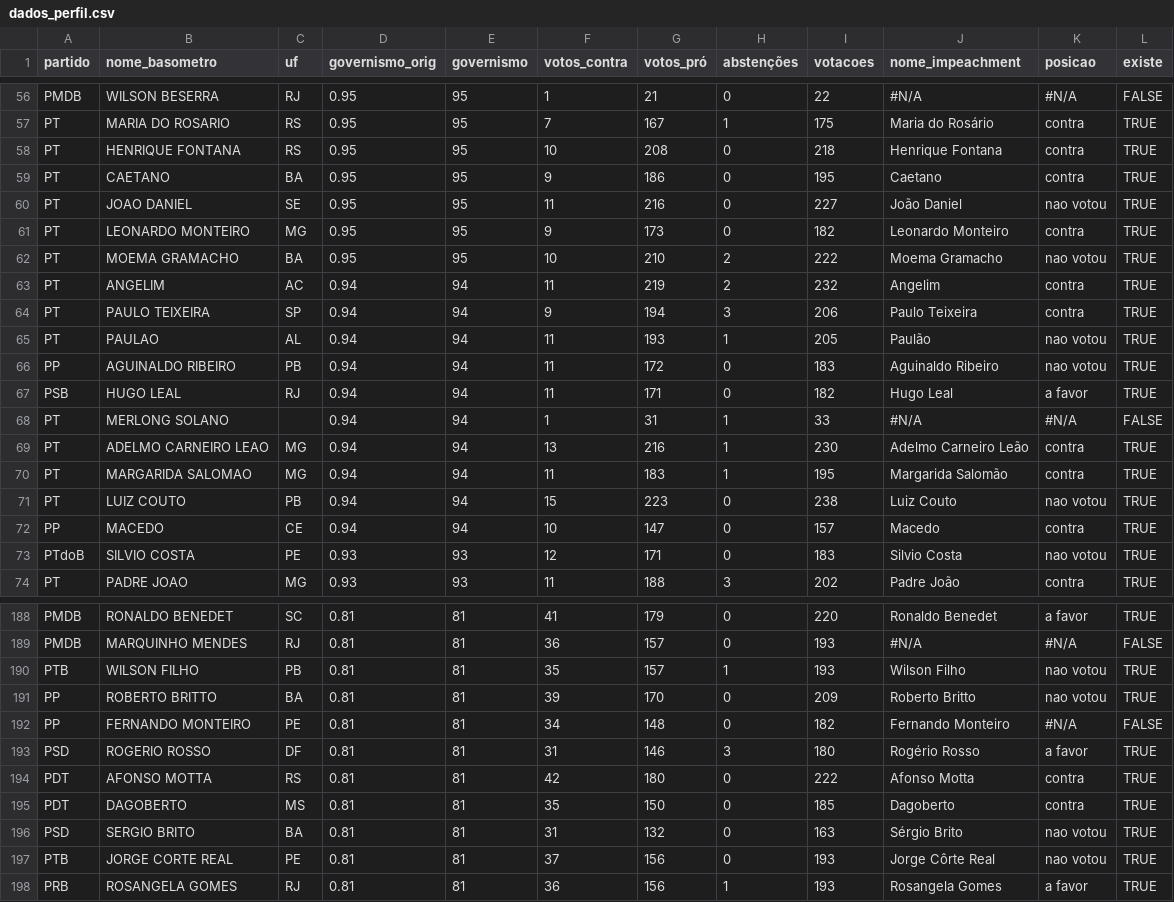
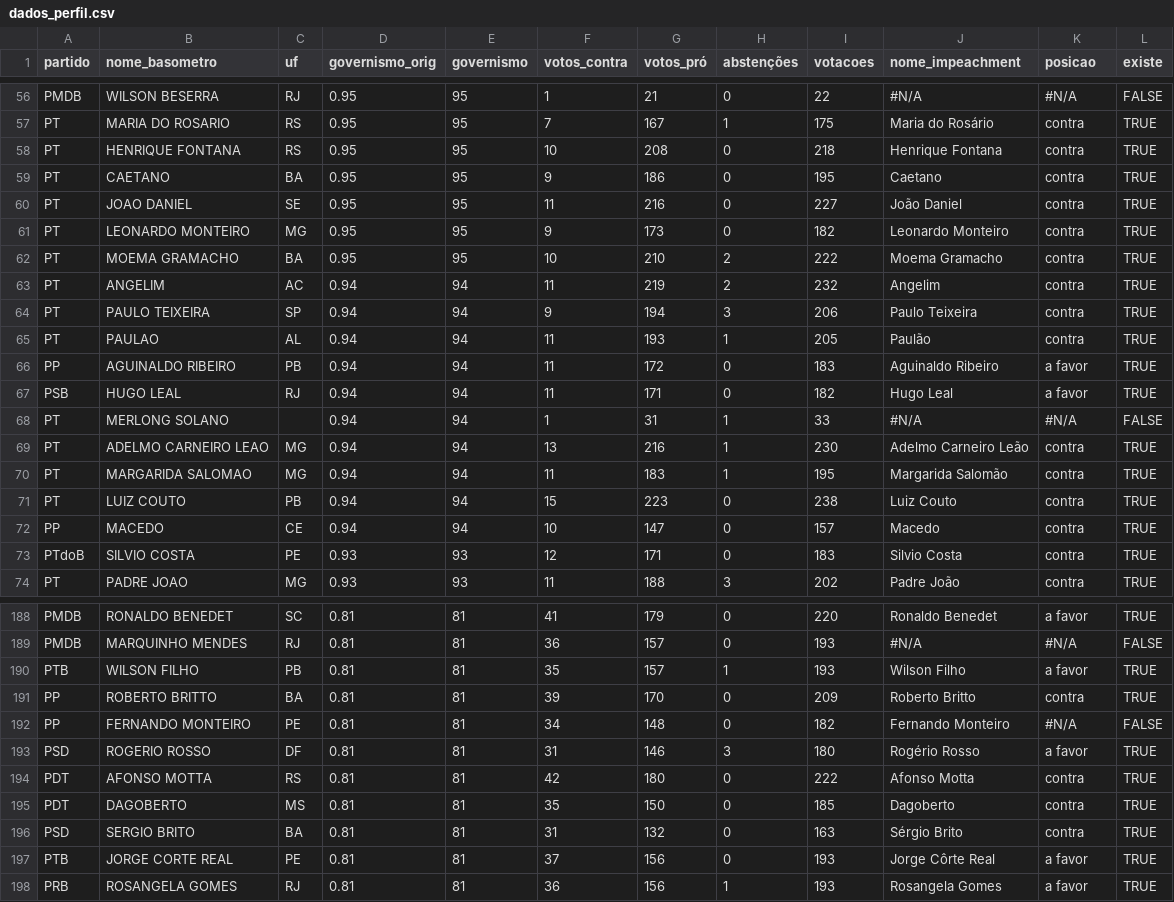
Before and after one commit to rodrigoburg/grafico_impeachment, a CSV file: dados_perfil.csv, drawn as a sheet; only a part is shown, gaps mark what is left out; the diff covers the shown part only.

Commit message:
dados atualizados

```diff
--- a/dados_perfil.csv
+++ b/dados_perfil.csv
@@ -59,9 +59,9 @@ PT,HENRIQUE FONTANA,RS,0.95,95,10,208,0,218,Henrique Fontana,contra,TRUE
 PT,CAETANO,BA,0.95,95,9,186,0,195,Caetano,contra,TRUE
-PT,JOAO DANIEL,SE,0.95,95,11,216,0,227,João Daniel,nao votou,TRUE
+PT,JOAO DANIEL,SE,0.95,95,11,216,0,227,João Daniel,contra,TRUE
 PT,LEONARDO MONTEIRO,MG,0.95,95,9,173,0,182,Leonardo Monteiro,contra,TRUE
-PT,MOEMA GRAMACHO,BA,0.95,95,10,210,2,222,Moema Gramacho,nao votou,TRUE
+PT,MOEMA GRAMACHO,BA,0.95,95,10,210,2,222,Moema Gramacho,contra,TRUE
 PT,ANGELIM,AC,0.94,94,11,219,2,232,Angelim,contra,TRUE
 PT,PAULO TEIXEIRA,SP,0.94,94,9,194,3,206,Paulo Teixeira,contra,TRUE
-PT,PAULAO,AL,0.94,94,11,193,1,205,Paulão,nao votou,TRUE
-PP,AGUINALDO RIBEIRO,PB,0.94,94,11,172,0,183,Aguinaldo Ribeiro,nao votou,TRUE
+PT,PAULAO,AL,0.94,94,11,193,1,205,Paulão,contra,TRUE
+PP,AGUINALDO RIBEIRO,PB,0.94,94,11,172,0,183,Aguinaldo Ribeiro,a favor,TRUE
 PSB,HUGO LEAL,RJ,0.94,94,11,171,0,182,Hugo Leal,a favor,TRUE
@@ -70,5 +70,5 @@ PT,ADELMO CARNEIRO LEAO,MG,0.94,94,13,216,1,230,Adelmo Carneiro Leão,contra,TRU
 PT,MARGARIDA SALOMAO,MG,0.94,94,11,183,1,195,Margarida Salomão,contra,TRUE
-PT,LUIZ COUTO,PB,0.94,94,15,223,0,238,Luiz Couto,nao votou,TRUE
+PT,LUIZ COUTO,PB,0.94,94,15,223,0,238,Luiz Couto,contra,TRUE
 PP,MACEDO,CE,0.94,94,10,147,0,157,Macedo,contra,TRUE
-PTdoB,SILVIO COSTA,PE,0.93,93,12,171,0,183,Silvio Costa,nao votou,TRUE
+PTdoB,SILVIO COSTA,PE,0.93,93,12,171,0,183,Silvio Costa,contra,TRUE
 PT,PADRE JOAO,MG,0.93,93,11,188,3,202,Padre João,contra,TRUE
@@ -189,4 +189,4 @@ PMDB,RONALDO BENEDET,SC,0.81,81,41,179,0,220,Ronaldo Benedet,a favor,TRUE
 PMDB,MARQUINHO MENDES,RJ,0.81,81,36,157,0,193,#N/A,#N/A,FALSE
-PTB,WILSON FILHO,PB,0.81,81,35,157,1,193,Wilson Filho,nao votou,TRUE
-PP,ROBERTO BRITTO,BA,0.81,81,39,170,0,209,Roberto Britto,nao votou,TRUE
+PTB,WILSON FILHO,PB,0.81,81,35,157,1,193,Wilson Filho,a favor,TRUE
+PP,ROBERTO BRITTO,BA,0.81,81,39,170,0,209,Roberto Britto,contra,TRUE
 PP,FERNANDO MONTEIRO,PE,0.81,81,34,148,0,182,Fernando Monteiro,#N/A,FALSE
@@ -195,4 +195,4 @@ PDT,AFONSO MOTTA,RS,0.81,81,42,180,0,222,Afonso Motta,contra,TRUE
 PDT,DAGOBERTO,MS,0.81,81,35,150,0,185,Dagoberto,contra,TRUE
-PSD,SERGIO BRITO,BA,0.81,81,31,132,0,163,Sérgio Brito,nao votou,TRUE
-PTB,JORGE CORTE REAL,PE,0.81,81,37,156,0,193,Jorge Côrte Real,nao votou,TRUE
+PSD,SERGIO BRITO,BA,0.81,81,31,132,0,163,Sérgio Brito,contra,TRUE
+PTB,JORGE CORTE REAL,PE,0.81,81,37,156,0,193,Jorge Côrte Real,a favor,TRUE
 PRB,ROSANGELA GOMES,RJ,0.81,81,36,156,1,193,Rosangela Gomes,a favor,TRUE
```
Also changed, not shown: 60 edited cells elsewhere in this file.
